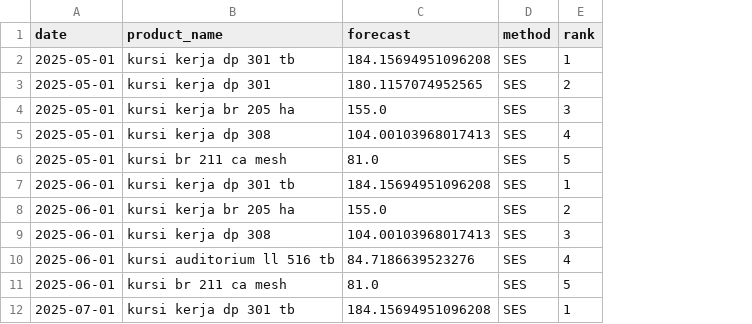
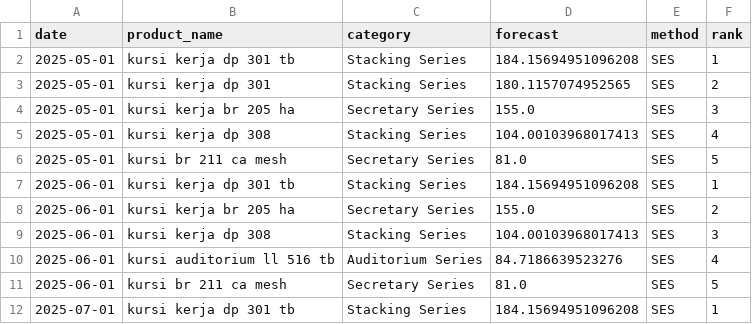
Before and after one commit to fuadvi/forecast, a CSV file: topN_per_month_ses_24m.csv, drawn as a sheet; only a part is shown; the diff names each change by its address in the sheet, - before the commit and + after, or states it on an @@ line.

```diff
--- a/topN_per_month_ses_24m.csv
+++ b/topN_per_month_ses_24m.csv
+column C (category), rows 2-12: Stacking Series | Stacking Series | Secretary Series | Stacking Series | Secretary Series | Stacking Series | Secretary Series | Stacking Series | Auditorium Series | Secretary Series | Stacking Series
```
Also changed, not shown: quarterly_top5_ses_2025.csv, quarterly_top5_ses_2026.csv, 24 other files.
